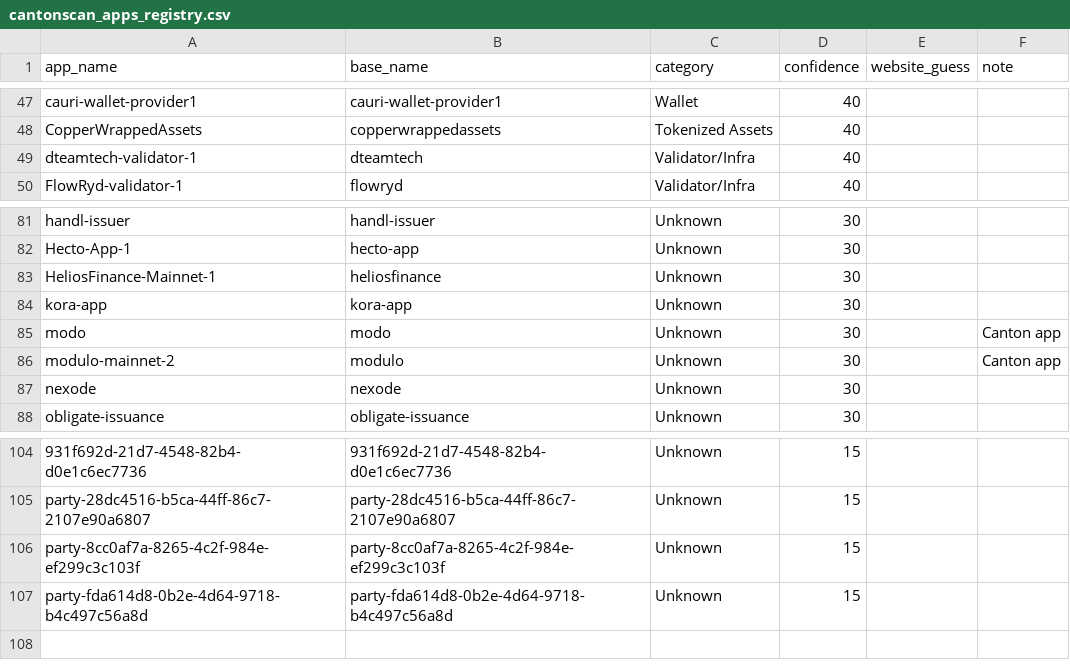
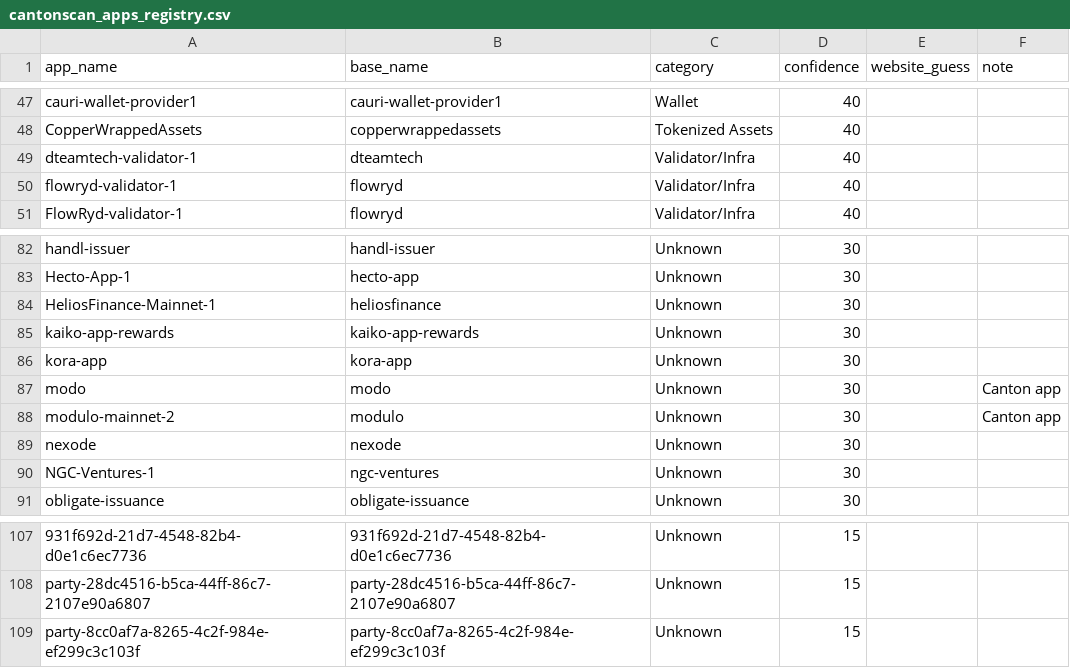
Before and after one commit to guelowrd/canton-ecosystem-dashboard, a CSV file: data/cantonscan_apps_registry.csv, drawn as a sheet; only a part is shown, gaps mark what is left out.

```diff
--- a/data/cantonscan_apps_registry.csv
+++ b/data/cantonscan_apps_registry.csv
@@ -49,2 +49,3 @@ CopperWrappedAssets,copperwrappedassets,Tokenized Assets,40,,
 dteamtech-validator-1,dteamtech,Validator/Infra,40,,
+flowryd-validator-1,flowryd,Validator/Infra,40,,
 FlowRyd-validator-1,flowryd,Validator/Infra,40,,
@@ -83,2 +84,3 @@ Hecto-App-1,hecto-app,Unknown,30,,
 HeliosFinance-Mainnet-1,heliosfinance,Unknown,30,,
+kaiko-app-rewards,kaiko-app-rewards,Unknown,30,,
 kora-app,kora-app,Unknown,30,,
@@ -87,2 +89,3 @@ modulo-mainnet-2,modulo,Unknown,30,,Canton app
 nexode,nexode,Unknown,30,,
+NGC-Ventures-1,ngc-ventures,Unknown,30,,
 obligate-issuance,obligate-issuance,Unknown,30,,
@@ -106,2 +109 @@ party-28dc4516-b5ca-44ff-86c7-2107e90a6807,party-28dc4516-b5ca-44ff-86c7-2107e90
 party-8cc0af7a-8265-4c2f-984e-ef299c3c103f,party-8cc0af7a-8265-4c2f-984e-ef299c3c103f,Unknown,15,,
-party-fda614d8-0b2e-4d64-9718-b4c497c56a8d,party-fda614d8-0b2e-4d64-9718-b4c497c56a8d,Unknown,15,,
```
Also changed, not shown: 5 other files.
